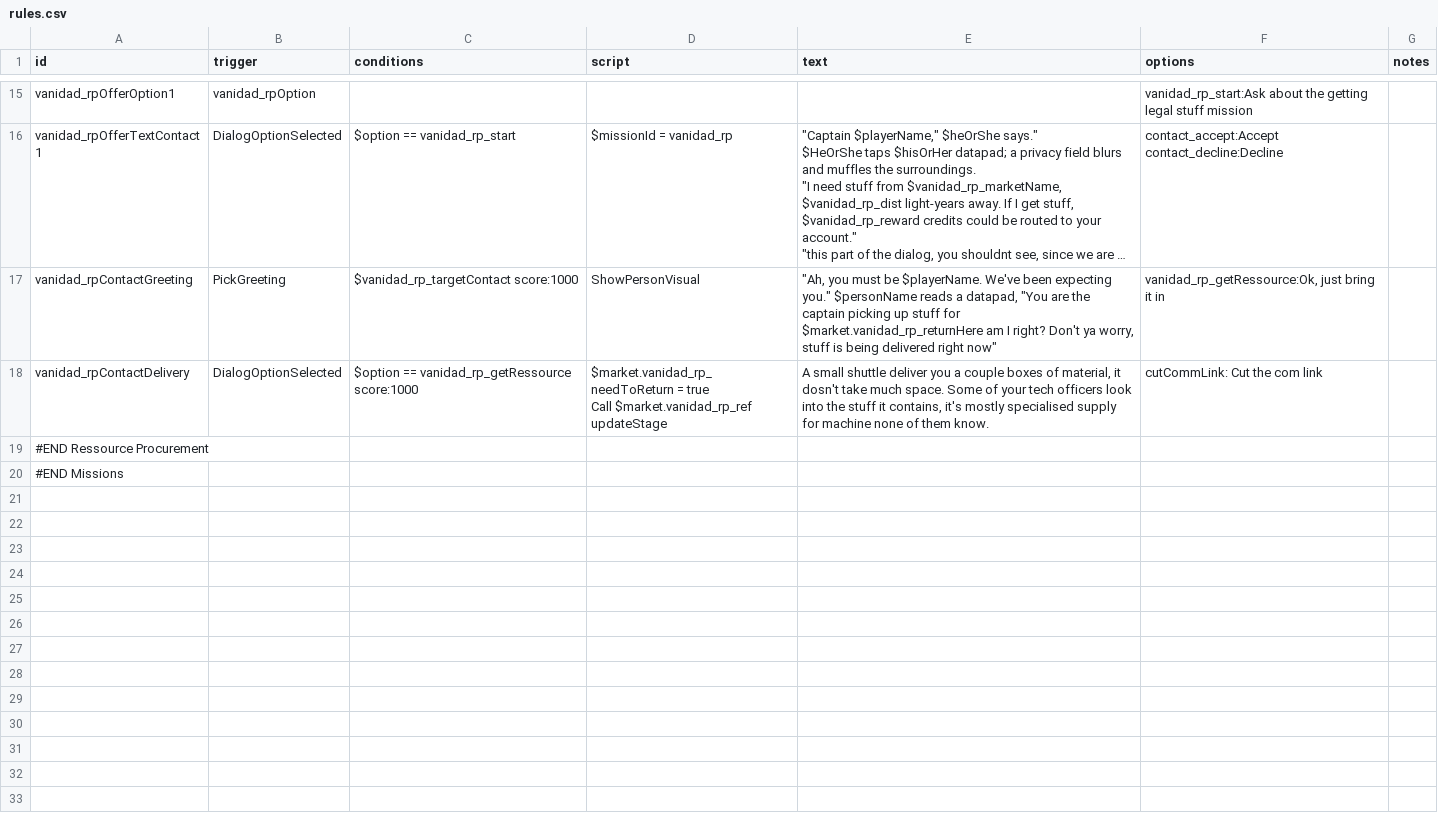
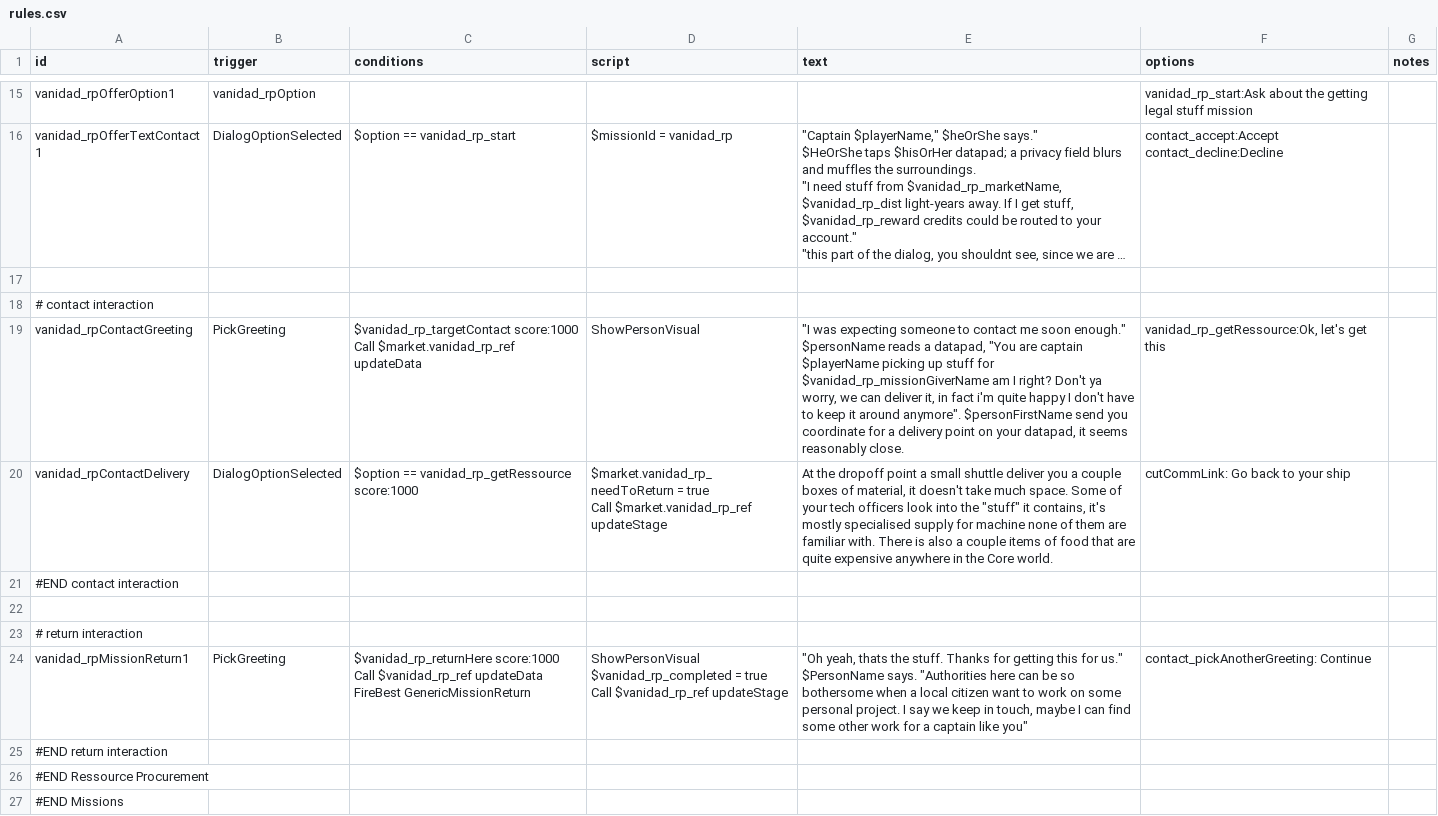
Before and after one commit to FabriceValade/VanidadYAfliction, a CSV file: data/campaign/rules.csv, drawn as a sheet; only a part is shown, gaps mark what is left out; long unchanged cells end in …; addresses are those after the commit; ↵ is a line break in a cell; the diff names each change by its address in the sheet, - before the commit and + after, or states it on an @@ line.

```diff
--- a/data/campaign/rules.csv
+++ b/data/campaign/rules.csv
+row 17: (empty)
+row 18: # contact interaction
-C19 (conditions): $vanidad_rp_targetContact score:1000
+C19 (conditions): $vanidad_rp_targetContact score:1000 ↵ Call $market.vanidad_rp_ref updateData
-E19 (text): "Ah, you must be $playerName. We've been expecting you." $personName reads a datapad, "You are the captain picking up stuff for $market.vanidad_rp_returnHere am I right? Don't ya worry, stuff is being delivered right now"
+E19 (text): "I was expecting someone to contact me soon enough." $personName reads a datapad, "You are captain $playerName picking up stuff for $vanidad_rp_missionGiverName am I right? Don't ya worry, we can deliver it, in fact i'm quite happy I don't have to keep it around anymore". $personFirstName send you coordinate for a delivery point on your datapad, it seems reasonably close.
-F19 (options): vanidad_rp_getRessource:Ok, just bring it in
+F19 (options): vanidad_rp_getRessource:Ok, let's get this
-E20 (text): A small shuttle deliver you a couple boxes of material, it dosn't take much space. Some of your tech officers look into the stuff it contains, it's mostly specialised supply for machine none of them know.
+E20 (text): At the dropoff point a small shuttle deliver you a couple boxes of material, it doesn't take much space. Some of your tech officers look into the "stuff" it contains, it's mostly specialised supply for machine none of them are familiar with. There is also a couple items of food that are quite expensive anywhere in the Core world.
-F20 (options): cutCommLink: Cut the com link
+F20 (options): cutCommLink: Go back to your ship
+row 21: #END contact interaction
+row 22: (empty)
+row 23: # return interaction
+row 24: vanidad_rpMissionReturn1 | PickGreeting | $vanidad_rp_returnHere score:1000 ↵ Call $vanidad_rp_ref updateData ↵ FireBest GenericMissionReturn | ShowPersonVisual ↵ $vanidad_rp_completed = true ↵ Call $vanidad_rp_ref updateStage | "Oh yeah, thats the stuff. Thanks for getting this for us." $PersonName says. "Authorities here can be so bothersome when a local citizen want to work on some personal project. I say we keep in touch, maybe I can find some other work for a captain like you" | contact_pickAnotherGreeting: Continue
+row 25: #END return interaction
```
Also changed, not shown: 3 other files.
